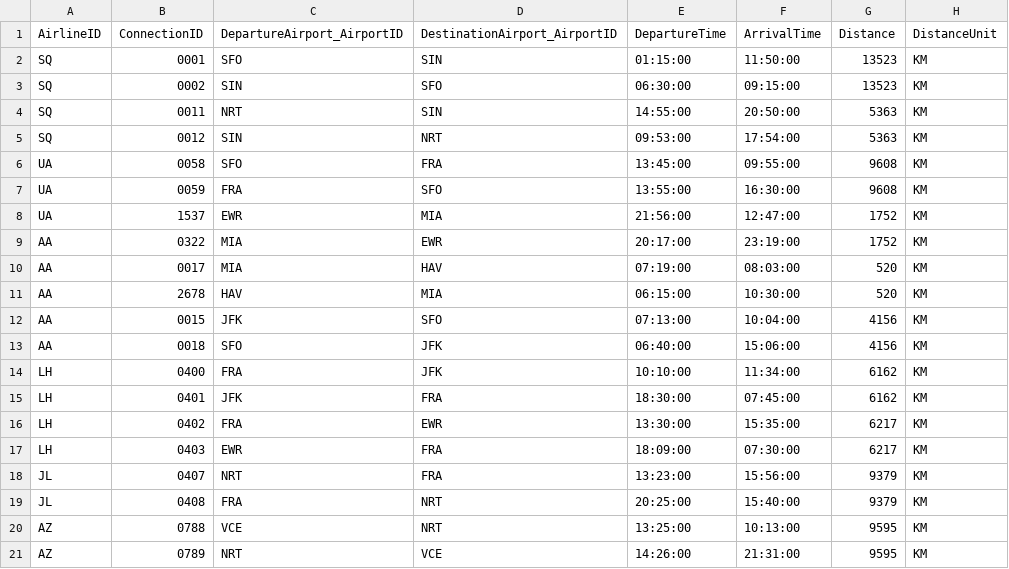
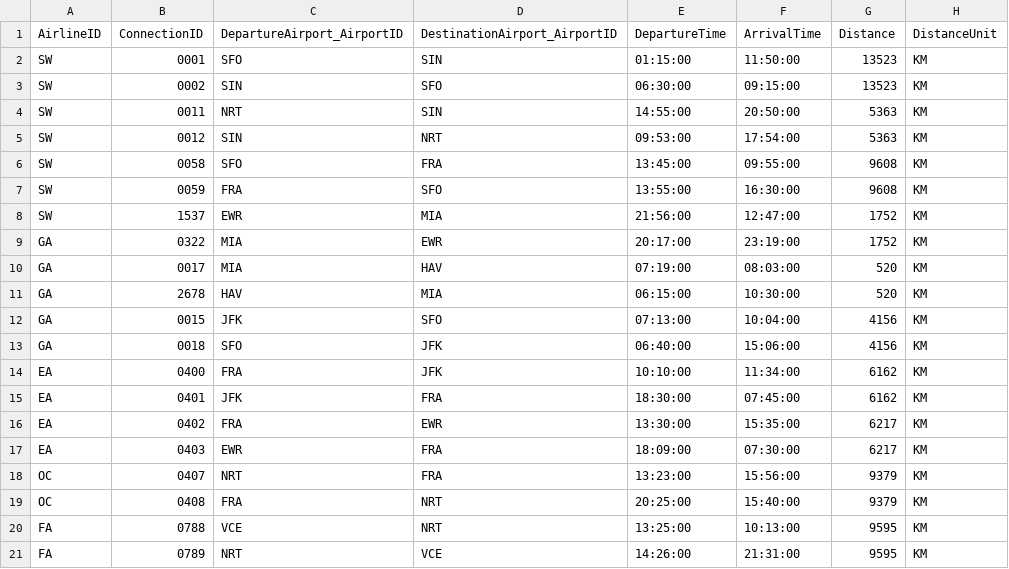
Before and after one commit to SAP-samples/cap-sflight, a CSV file: db/data/sap.fe.cap.travel-FlightConnection.csv, drawn as a sheet.

Commit message:
Adjust airline IDs also in flight connection csv

```diff
--- a/db/data/sap.fe.cap.travel-FlightConnection.csv
+++ b/db/data/sap.fe.cap.travel-FlightConnection.csv
@@ -1,21 +1,21 @@
 AirlineID;ConnectionID;DepartureAirport_AirportID;DestinationAirport_AirportID;DepartureTime;ArrivalTime;Distance;DistanceUnit
-SQ;0001;SFO;SIN;01:15:00;11:50:00;13523;KM
-SQ;0002;SIN;SFO;06:30:00;09:15:00;13523;KM
-SQ;0011;NRT;SIN;14:55:00;20:50:00;5363;KM
-SQ;0012;SIN;NRT;09:53:00;17:54:00;5363;KM
-UA;0058;SFO;FRA;13:45:00;09:55:00;9608;KM
-UA;0059;FRA;SFO;13:55:00;16:30:00;9608;KM
-UA;1537;EWR;MIA;21:56:00;12:47:00;1752;KM
-AA;0322;MIA;EWR;20:17:00;23:19:00;1752;KM
-AA;0017;MIA;HAV;07:19:00;08:03:00;520;KM
-AA;2678;HAV;MIA;06:15:00;10:30:00;520;KM
-AA;0015;JFK;SFO;07:13:00;10:04:00;4156;KM
-AA;0018;SFO;JFK;06:40:00;15:06:00;4156;KM
-LH;0400;FRA;JFK;10:10:00;11:34:00;6162;KM
-LH;0401;JFK;FRA;18:30:00;07:45:00;6162;KM
-LH;0402;FRA;EWR;13:30:00;15:35:00;6217;KM
-LH;0403;EWR;FRA;18:09:00;07:30:00;6217;KM
-JL;0407;NRT;FRA;13:23:00;15:56:00;9379;KM
-JL;0408;FRA;NRT;20:25:00;15:40:00;9379;KM
-AZ;0788;VCE;NRT;13:25:00;10:13:00;9595;KM
-AZ;0789;NRT;VCE;14:26:00;21:31:00;9595;KM
+SW;0001;SFO;SIN;01:15:00;11:50:00;13523;KM
+SW;0002;SIN;SFO;06:30:00;09:15:00;13523;KM
+SW;0011;NRT;SIN;14:55:00;20:50:00;5363;KM
+SW;0012;SIN;NRT;09:53:00;17:54:00;5363;KM
+SW;0058;SFO;FRA;13:45:00;09:55:00;9608;KM
+SW;0059;FRA;SFO;13:55:00;16:30:00;9608;KM
+SW;1537;EWR;MIA;21:56:00;12:47:00;1752;KM
+GA;0322;MIA;EWR;20:17:00;23:19:00;1752;KM
+GA;0017;MIA;HAV;07:19:00;08:03:00;520;KM
+GA;2678;HAV;MIA;06:15:00;10:30:00;520;KM
+GA;0015;JFK;SFO;07:13:00;10:04:00;4156;KM
+GA;0018;SFO;JFK;06:40:00;15:06:00;4156;KM
+EA;0400;FRA;JFK;10:10:00;11:34:00;6162;KM
+EA;0401;JFK;FRA;18:30:00;07:45:00;6162;KM
+EA;0402;FRA;EWR;13:30:00;15:35:00;6217;KM
+EA;0403;EWR;FRA;18:09:00;07:30:00;6217;KM
+OC;0407;NRT;FRA;13:23:00;15:56:00;9379;KM
+OC;0408;FRA;NRT;20:25:00;15:40:00;9379;KM
+FA;0788;VCE;NRT;13:25:00;10:13:00;9595;KM
+FA;0789;NRT;VCE;14:26:00;21:31:00;9595;KM
```
